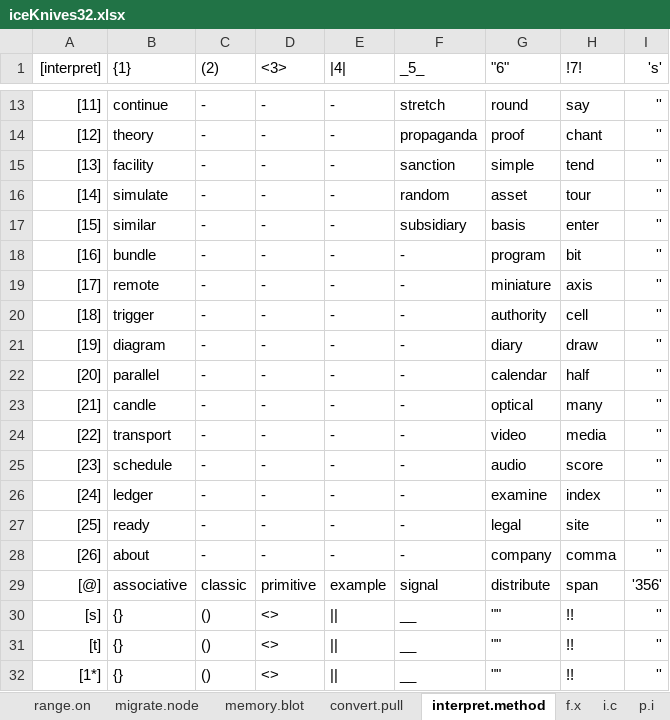
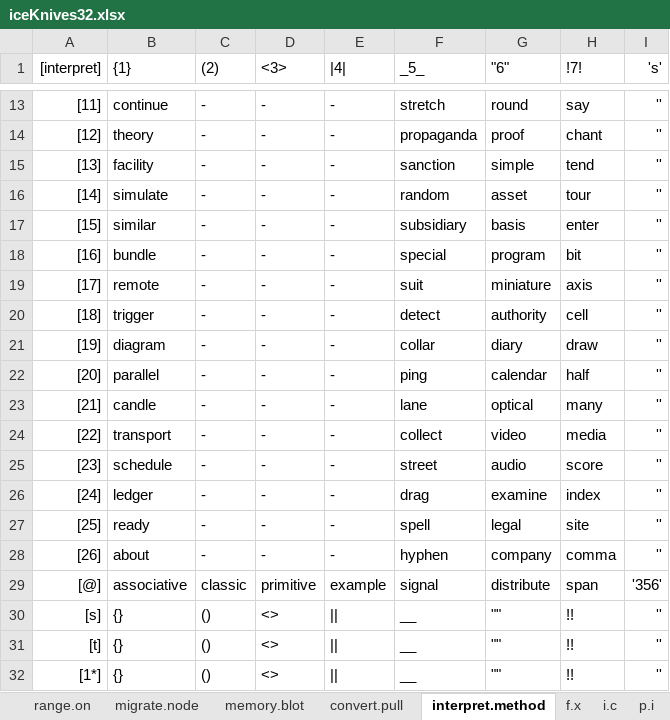
Before and after one commit to openroot/iceKnives32, an Excel workbook: archive/iceKnives32/iceKnives32.xlsx, sheet interpret.method, drawn as a sheet; only a part is shown, gaps mark what is left out; values as stored, in another font and other column widths than the file's, no borders; charts and pictures not drawn; the diff names each change by its address in the sheet, - before the commit and + after, or states it on an @@ line.

```diff
--- a/archive/iceKnives32/iceKnives32.xlsx (sheet interpret.method)
+++ b/archive/iceKnives32/iceKnives32.xlsx (sheet interpret.method)
-F18 (_5_): -
+F18 (_5_): special
-F19 (_5_): -
+F19 (_5_): suit
-F20 (_5_): -
+F20 (_5_): detect
-F21 (_5_): -
+F21 (_5_): collar
-F22 (_5_): -
+F22 (_5_): ping
-F23 (_5_): -
+F23 (_5_): lane
-F24 (_5_): -
+F24 (_5_): collect
-F25 (_5_): -
+F25 (_5_): street
-F26 (_5_): -
+F26 (_5_): drag
-F27 (_5_): -
+F27 (_5_): spell
-F28 (_5_): -
+F28 (_5_): hyphen
```
Also changed, not shown: 3 other files.
